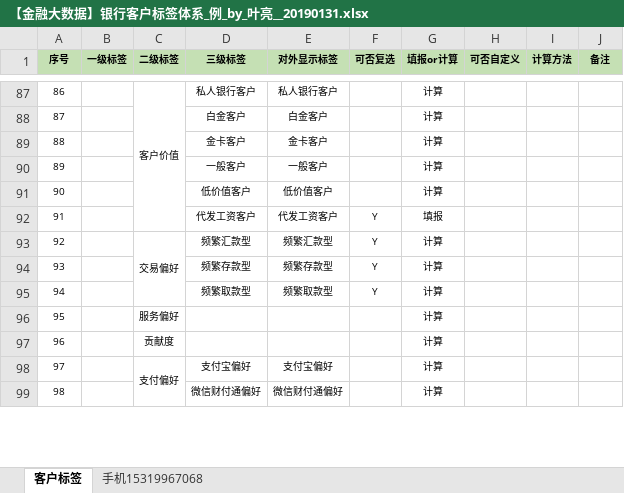
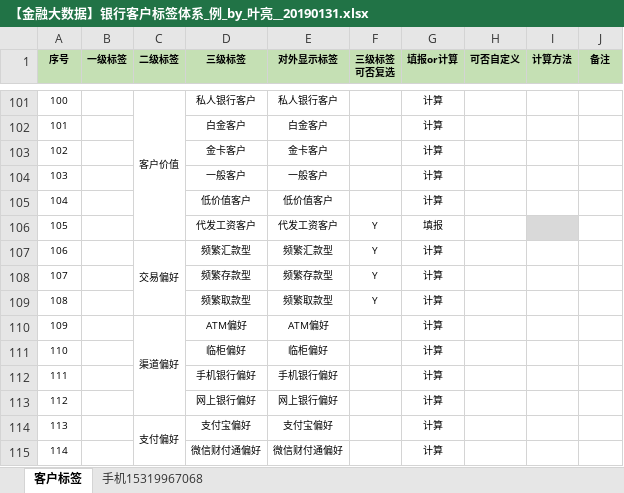
Before and after one commit to yeliang/FinCustomerTag, an Excel workbook: 【金融大数据】银行客户标签体系_例_by_叶亮__20190131.xlsx, sheet 客户标签, drawn as a sheet; only a part is shown, gaps mark what is left out; values as stored, in another font and other column widths than the file's, no borders; conditional formats not drawn; removed rows and columns are numbered as before the commit, all else as after; ↵ is a line break in a cell; the diff covers the shown part only; the diff names each change by its address in the sheet, - before the commit and + after, or states it on an @@ line.

```diff
--- a/【金融大数据】银行客户标签体系_例_by_叶亮__20190131.xlsx (sheet 客户标签)
+++ b/【金融大数据】银行客户标签体系_例_by_叶亮__20190131.xlsx (sheet 客户标签)
-F1: 可否复选
+F1: 三级标签 ↵ 可否复选
@@ column A (序号) renumbered from row 24 down @@
-I106 fill: none
+I106 fill: #D9D9D9
-row 96: 95 |  | 服务偏好 |  |  |  | 计算
-row 97: 96 |  | 贡献度 |  |  |  | 计算
+row 110: 109 |  | 渠道偏好 | ATM偏好 | ATM偏好 |  | 计算
+row 111: 110 |  |  | 临柜偏好 | 临柜偏好 |  | 计算
+row 112: 111 |  |  | 手机银行偏好 | 手机银行偏好 |  | 计算
+row 113: 112 |  |  | 网上银行偏好 | 网上银行偏好 |  | 计算
```
Also changed, not shown: 17 added rows, 2 removed rows, 13 edited cells, cell formats and merged cells elsewhere in this sheet.
